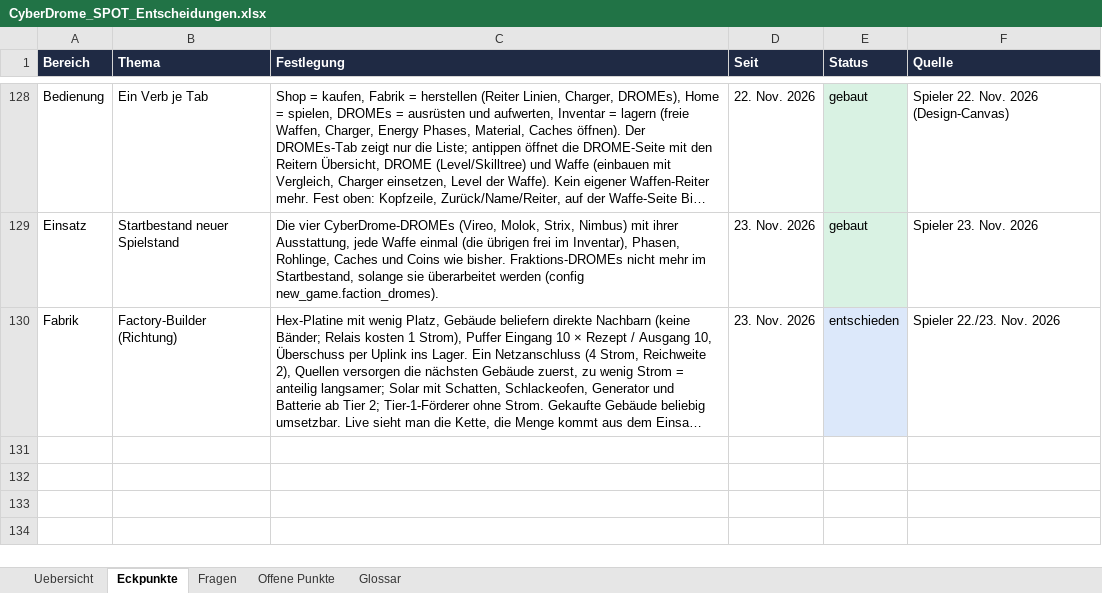
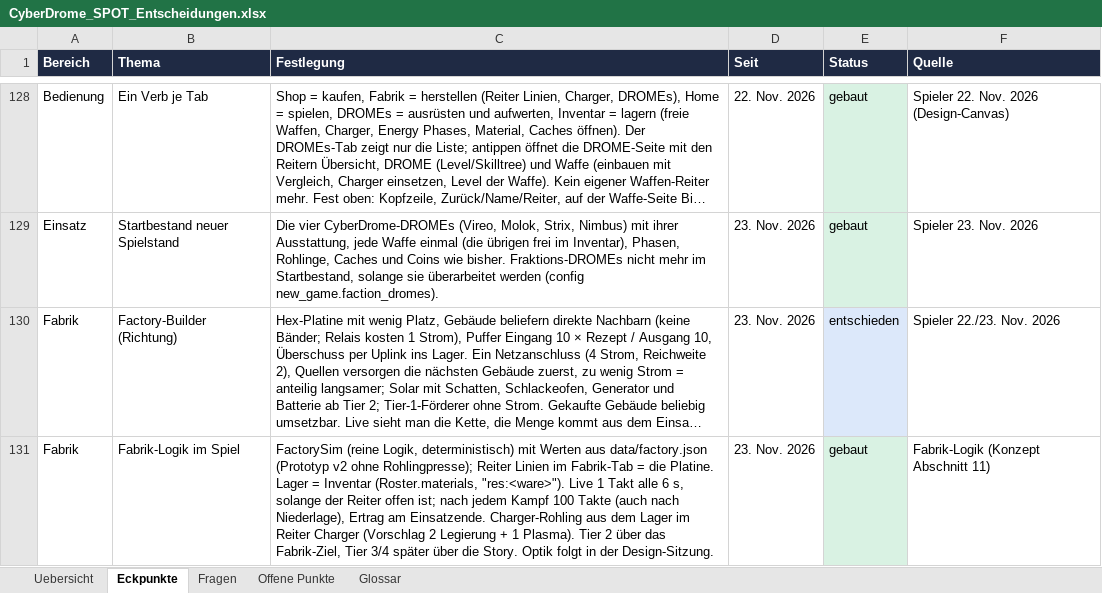
Before and after one commit to Longuspong/CyberDrome, an Excel workbook: docs/spot/CyberDrome_SPOT_Entscheidungen.xlsx, sheet Eckpunkte, drawn as a sheet; only a part is shown, gaps mark what is left out; long unchanged cells end in …; values as stored, in another font and other column widths than the file's, no borders; the diff names each change by its address in the sheet, - before the commit and + after, or states it on an @@ line.

```diff
--- a/docs/spot/CyberDrome_SPOT_Entscheidungen.xlsx (sheet Eckpunkte)
+++ b/docs/spot/CyberDrome_SPOT_Entscheidungen.xlsx (sheet Eckpunkte)
+row 131: Fabrik | Fabrik-Logik im Spiel | FactorySim (reine Logik, deterministisch) mit Werten aus data/factory.json (Prototyp v2 ohne Rohlingpresse); Reiter Linien im Fabrik-Tab = die Platine. Lager = Inventar (Roster.materials, "res:<ware>"). Live 1 Takt alle 6 s, solange der Reiter offen ist; nach jedem Kampf 100 Takte (auch nach Niederlage), Ertrag am Einsatzende. Charger-Rohling aus dem Lager im Reiter Charger (Vorschlag 2 Legierung + 1 Plasma). Tier 2 über das Fabrik-Ziel, Tier 3/4 später über die Story. Optik folgt in der Design-Sitzung. | 23. Nov. 2026 | gebaut | Fabrik-Logik (Konzept Abschnitt 11)
```
Also changed, not shown: sheet Offene Punkte, sheet Uebersicht, docs/spot/CyberDrome_SPOT_Balance.xlsx, docs/spot/CyberDrome_SPOT_Module.xlsx, 23 other files.
